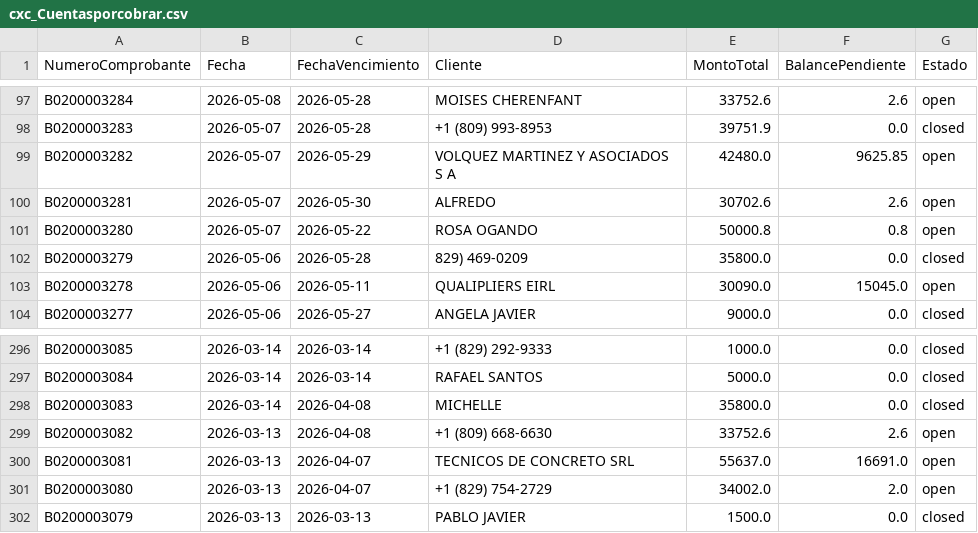
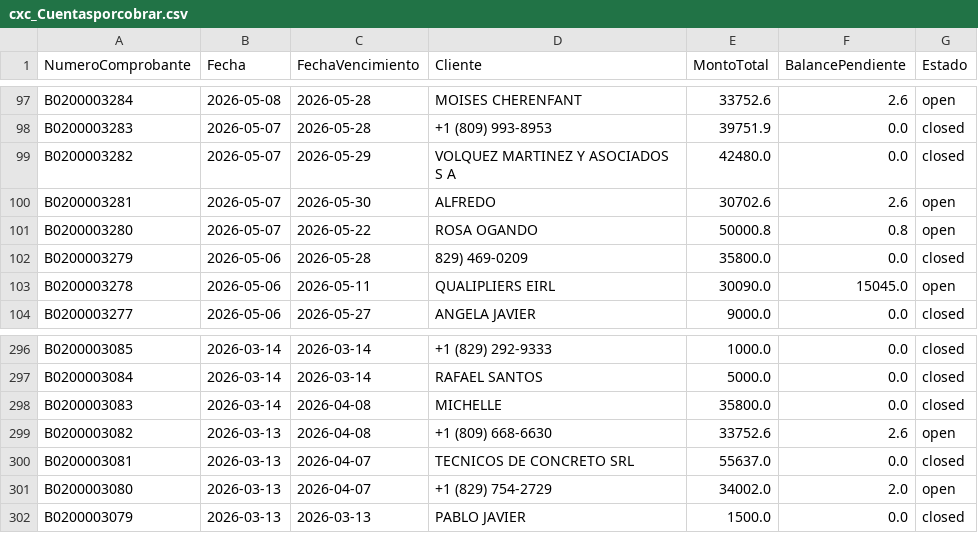
Before and after one commit to Osiris-14/reporte-cxc-alegra, a CSV file: cxc_Cuentasporcobrar.csv, drawn as a sheet; only a part is shown, gaps mark what is left out.

```diff
--- a/cxc_Cuentasporcobrar.csv
+++ b/cxc_Cuentasporcobrar.csv
@@ -98,3 +98,3 @@ B0200003284,2026-05-08,2026-05-28,MOISES CHERENFANT,33752.6,2.6,open
 B0200003283,2026-05-07,2026-05-28,+1 (809) 993-8953,39751.9,0.0,closed
-B0200003282,2026-05-07,2026-05-29,VOLQUEZ MARTINEZ Y ASOCIADOS S A,42480.0,9625.85,open
+B0200003282,2026-05-07,2026-05-29,VOLQUEZ MARTINEZ Y ASOCIADOS S A,42480.0,0.0,closed
 B0200003281,2026-05-07,2026-05-30,ALFREDO,30702.6,2.6,open
@@ -299,3 +299,3 @@ B0200003083,2026-03-14,2026-04-08,MICHELLE,35800.0,0.0,closed
 B0200003082,2026-03-13,2026-04-08,+1 (809) 668-6630,33752.6,2.6,open
-B0200003081,2026-03-13,2026-04-07,TECNICOS DE CONCRETO SRL,55637.0,16691.0,open
+B0200003081,2026-03-13,2026-04-07,TECNICOS DE CONCRETO SRL,55637.0,0.0,closed
 B0200003080,2026-03-13,2026-04-07,+1 (829) 754-2729,34002.0,2.0,open
```
